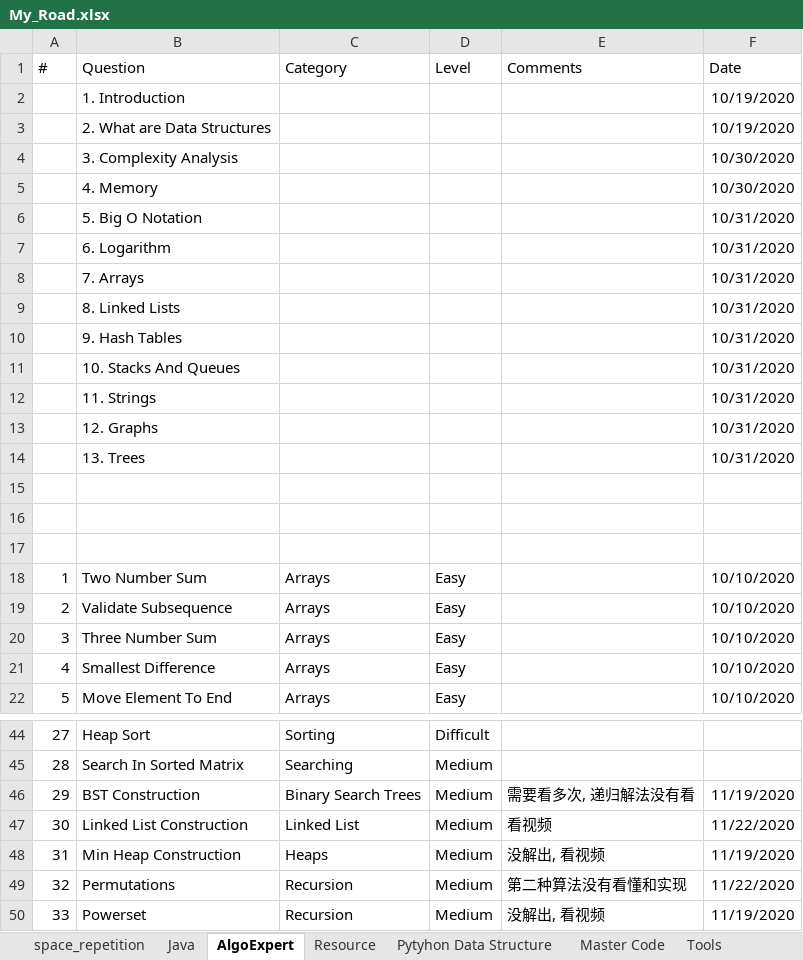
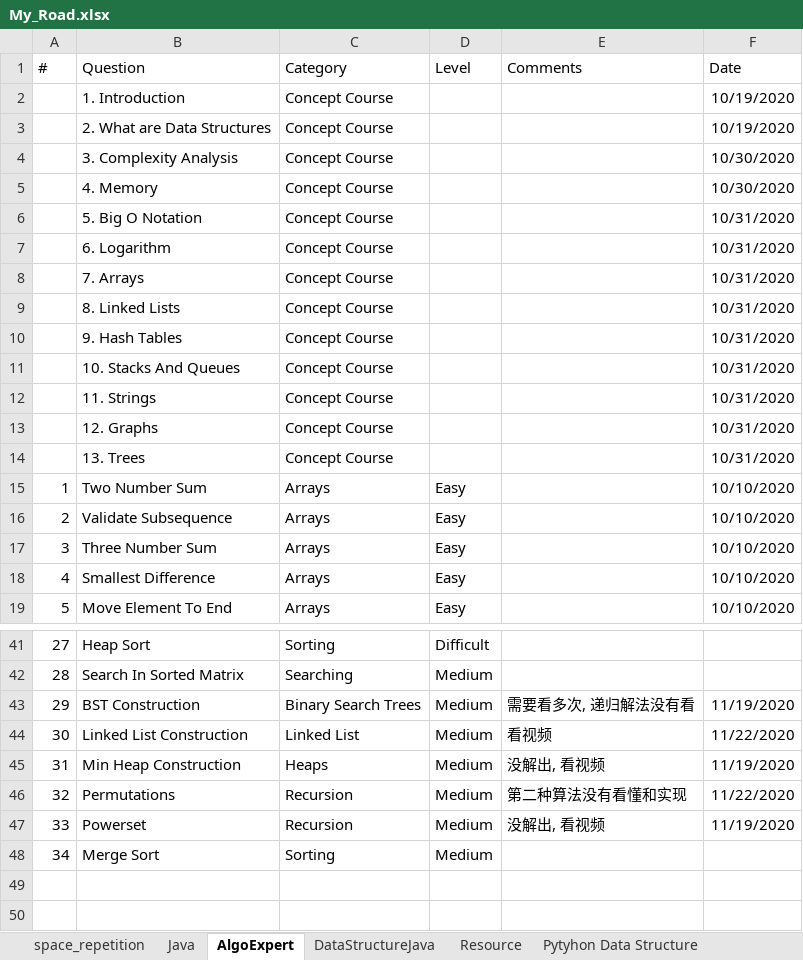
Before and after one commit to tigerfanxiao/python_jupyter, an Excel workbook: My_Road.xlsx, sheet AlgoExpert, drawn as a sheet; only a part is shown, gaps mark what is left out; values as stored, in another font and other column widths than the file's, no borders; removed rows and columns are numbered as before the commit, all else as after; the diff names each change by its address in the sheet, - before the commit and + after, or states it on an @@ line.

Commit message:
algo

```diff
--- a/My_Road.xlsx (sheet AlgoExpert)
+++ b/My_Road.xlsx (sheet AlgoExpert)
+sheet tab: DataStructureJava
-C2:C14 (Category): (empty)
+C2:C14 (Category): Concept Course
-row 15: (empty)
-row 16: (empty)
-row 17: (empty)
+row 48: 34 | Merge Sort | Sorting | Medium
```
Also changed, not shown: 1 other file.
